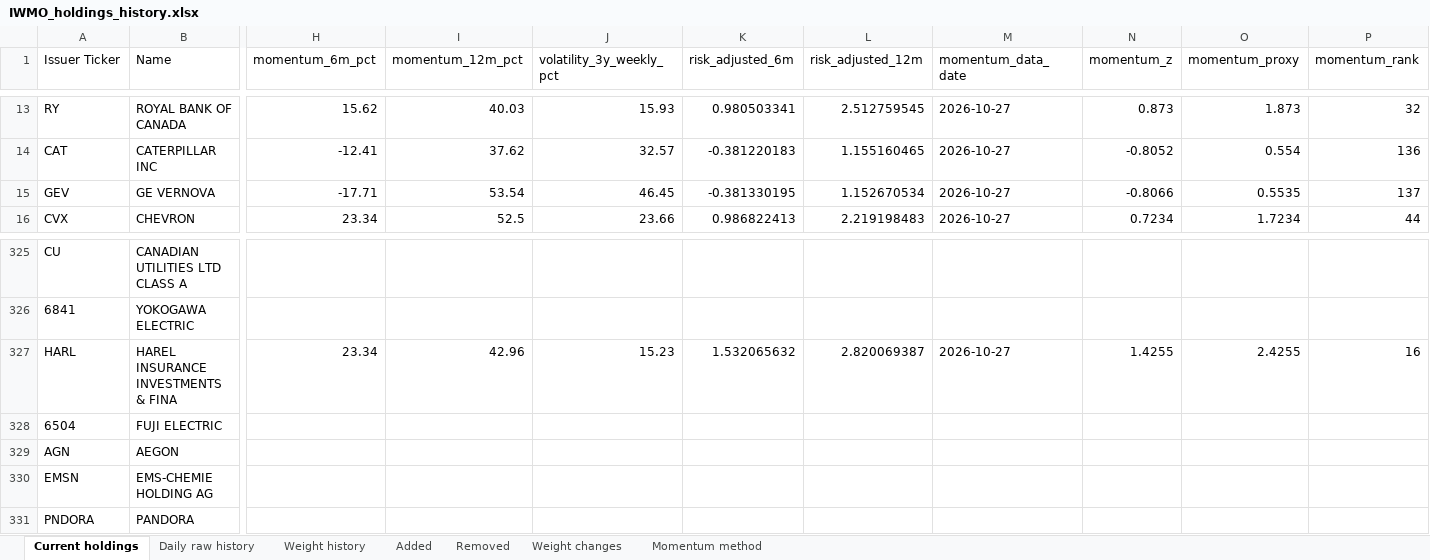
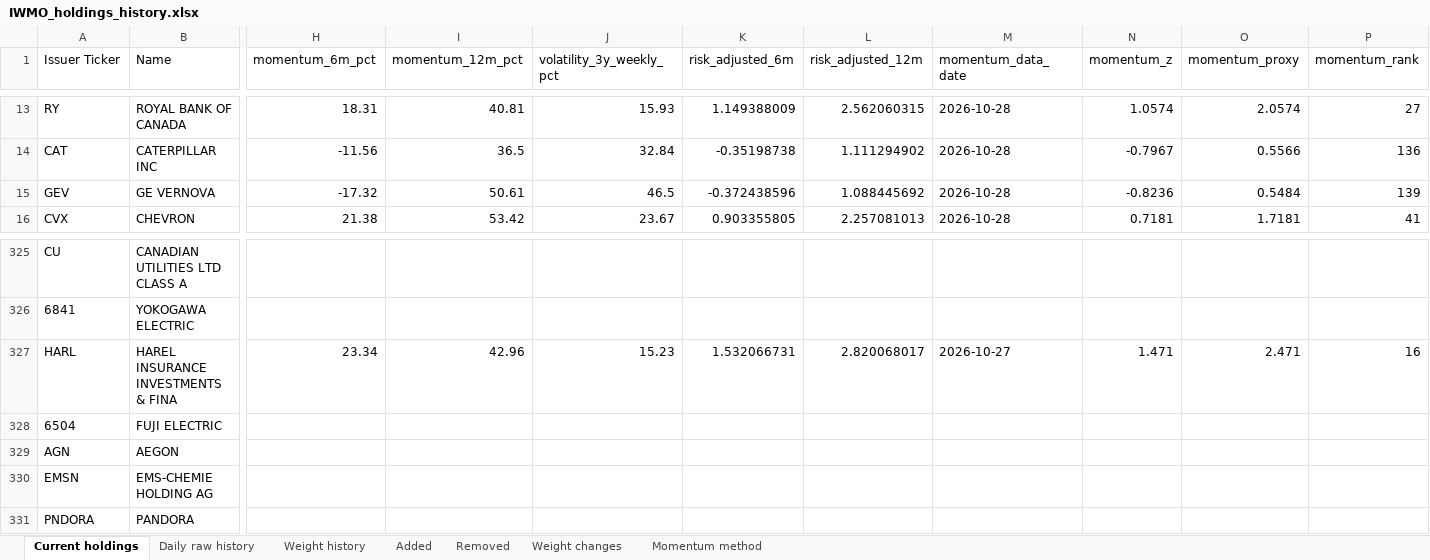
Before and after one commit to Giorgiogoldoni/iwmo, an Excel workbook: holdings/IWMO_holdings_history.xlsx, sheet Current holdings, drawn as a sheet; only a part is shown, gaps mark what is left out; values as stored, in another font and other column widths than the file's, no borders; the diff covers the shown part only; the diff names each change by its address in the sheet, - before the commit and + after, or states it on an @@ line.

Commit message:
IWMO portfolio archive 2026-11-27

```diff
--- a/holdings/IWMO_holdings_history.xlsx (sheet Current holdings)
+++ b/holdings/IWMO_holdings_history.xlsx (sheet Current holdings)
-H13 (momentum_6m_pct): 15.62
+H13 (momentum_6m_pct): 18.31
-I13 (momentum_12m_pct): 40.03
+I13 (momentum_12m_pct): 40.81
-K13 (risk_adjusted_6m): 0.980503341
+K13 (risk_adjusted_6m): 1.149388009
-L13 (risk_adjusted_12m): 2.512759545
+L13 (risk_adjusted_12m): 2.562060315
-M13:M16 (momentum_data_date): 2026-10-27
+M13:M16 (momentum_data_date): 2026-10-28
-N13 (momentum_z): 0.873
+N13 (momentum_z): 1.0574
-O13 (momentum_proxy): 1.873
+O13 (momentum_proxy): 2.0574
-P13 (momentum_rank): 32
+P13 (momentum_rank): 27
-H14 (momentum_6m_pct): -12.41
+H14 (momentum_6m_pct): -11.56
-I14 (momentum_12m_pct): 37.62
+I14 (momentum_12m_pct): 36.5
-J14 (volatility_3y_weekly_pct): 32.57
+J14 (volatility_3y_weekly_pct): 32.84
-K14 (risk_adjusted_6m): -0.381220183
+K14 (risk_adjusted_6m): -0.35198738
-L14 (risk_adjusted_12m): 1.155160465
+L14 (risk_adjusted_12m): 1.111294902
-N14 (momentum_z): -0.8052
+N14 (momentum_z): -0.7967
-O14 (momentum_proxy): 0.554
+O14 (momentum_proxy): 0.5566
-H15 (momentum_6m_pct): -17.71
+H15 (momentum_6m_pct): -17.32
-I15 (momentum_12m_pct): 53.54
+I15 (momentum_12m_pct): 50.61
-J15 (volatility_3y_weekly_pct): 46.45
+J15 (volatility_3y_weekly_pct): 46.5
-K15 (risk_adjusted_6m): -0.381330195
+K15 (risk_adjusted_6m): -0.372438596
-L15 (risk_adjusted_12m): 1.152670534
+L15 (risk_adjusted_12m): 1.088445692
-N15 (momentum_z): -0.8066
+N15 (momentum_z): -0.8236
-O15 (momentum_proxy): 0.5535
+O15 (momentum_proxy): 0.5484
-P15 (momentum_rank): 137
+P15 (momentum_rank): 139
-H16 (momentum_6m_pct): 23.34
+H16 (momentum_6m_pct): 21.38
-I16 (momentum_12m_pct): 52.5
+I16 (momentum_12m_pct): 53.42
-J16 (volatility_3y_weekly_pct): 23.66
+J16 (volatility_3y_weekly_pct): 23.67
-K16 (risk_adjusted_6m): 0.986822413
+K16 (risk_adjusted_6m): 0.903355805
-L16 (risk_adjusted_12m): 2.219198483
+L16 (risk_adjusted_12m): 2.257081013
-N16 (momentum_z): 0.7234
+N16 (momentum_z): 0.7181
-O16 (momentum_proxy): 1.7234
+O16 (momentum_proxy): 1.7181
-P16 (momentum_rank): 44
+P16 (momentum_rank): 41
-K327 (risk_adjusted_6m): 1.532065632
+K327 (risk_adjusted_6m): 1.532066731
-L327 (risk_adjusted_12m): 2.820069387
+L327 (risk_adjusted_12m): 2.820068017
-N327 (momentum_z): 1.4255
+N327 (momentum_z): 1.471
-O327 (momentum_proxy): 2.4255
+O327 (momentum_proxy): 2.471
```
Also changed, not shown: 1576 edited cells elsewhere in this sheet, sheet Momentum method, 3 other files.
